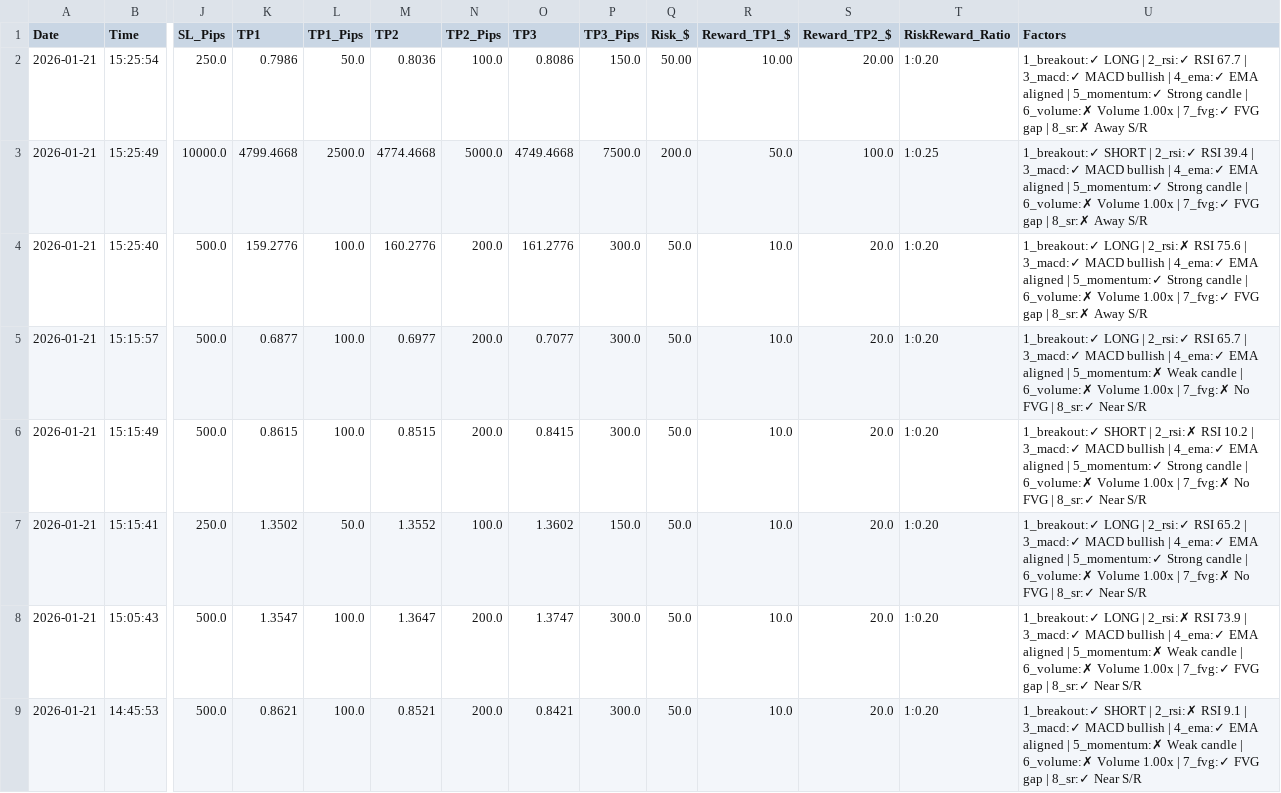
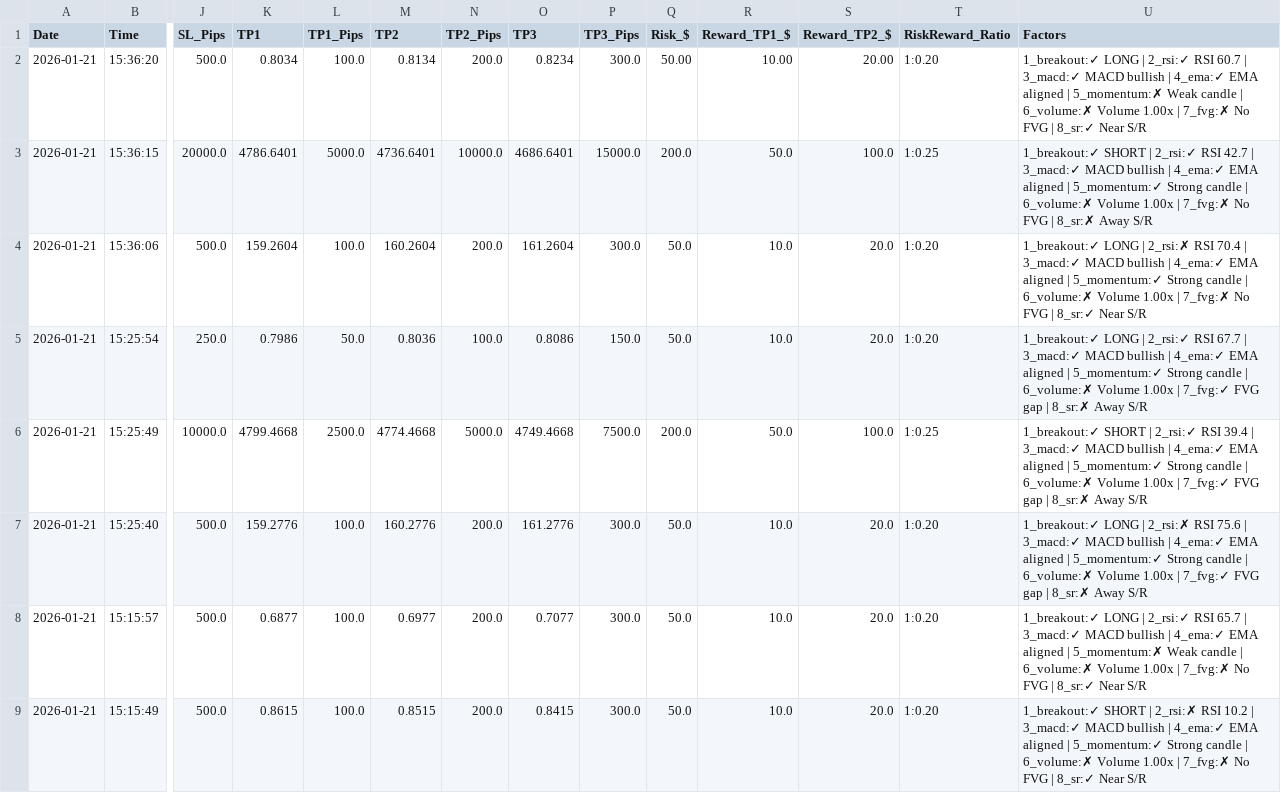
Before and after one commit to medohamed360312-hub/ORB-Trading-Strategy-Analyzer, a CSV file: trading_logs/orb_trading_log.csv, drawn as a sheet; only a part is shown, gaps mark what is left out; the shorter side is filled out with more unchanged rows; addresses are those after the commit; rows hold the shown columns only; the diff names each change by its address in the sheet, - before the commit and + after, or states it on an @@ line.

```diff
--- a/trading_logs/orb_trading_log.csv
+++ b/trading_logs/orb_trading_log.csv
+row 2: 2026-01-21 | 15:36:20 | 500.0 | 0.8034 | 100.0 | 0.8134 | 200.0 | 0.8234 | 300.0 | 50.00 | 10.00 | 20.00 | 1:0.20 | 1_breakout:✓ LONG | 2_rsi:✓ RSI 60.7 | 3_macd:✓ MACD bullish | 4_ema:✓ EMA aligned | 5_momentum:✗ Weak candle | 6_volume:✗ Volume 1.00x | 7_fvg:✗ No FVG | 8_sr:✓ Near S/R
+row 3: 2026-01-21 | 15:36:15 | 20000.0 | 4786.6401 | 5000.0 | 4736.6401 | 10000.0 | 4686.6401 | 15000.0 | 200.0 | 50.0 | 100.0 | 1:0.25 | 1_breakout:✓ SHORT | 2_rsi:✓ RSI 42.7 | 3_macd:✓ MACD bullish | 4_ema:✓ EMA aligned | 5_momentum:✓ Strong candle | 6_volume:✗ Volume 1.00x | 7_fvg:✗ No FVG | 8_sr:✗ Away S/R
+row 4: 2026-01-21 | 15:36:06 | 500.0 | 159.2604 | 100.0 | 160.2604 | 200.0 | 161.2604 | 300.0 | 50.0 | 10.0 | 20.0 | 1:0.20 | 1_breakout:✓ LONG | 2_rsi:✗ RSI 70.4 | 3_macd:✓ MACD bullish | 4_ema:✓ EMA aligned | 5_momentum:✓ Strong candle | 6_volume:✗ Volume 1.00x | 7_fvg:✗ No FVG | 8_sr:✓ Near S/R
-Q5 (Risk_$): 50.00
+Q5 (Risk_$): 50.0
-R5 (Reward_TP1_$): 10.00
+R5 (Reward_TP1_$): 10.0
-S5 (Reward_TP2_$): 20.00
+S5 (Reward_TP2_$): 20.0
```
